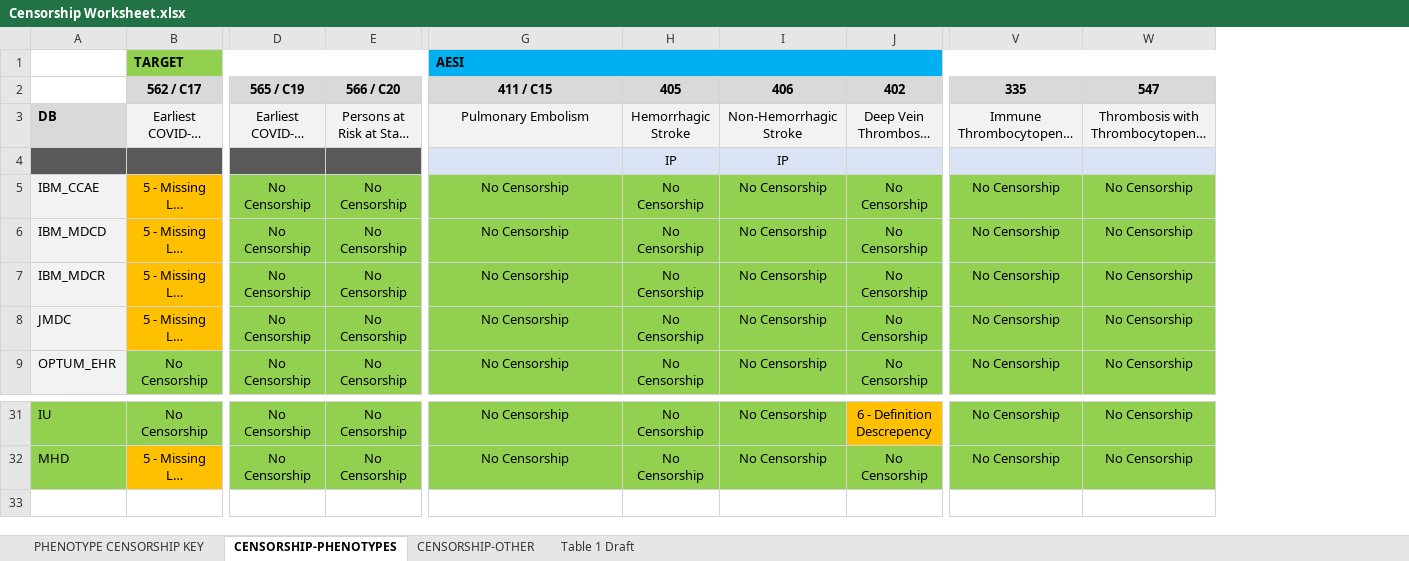
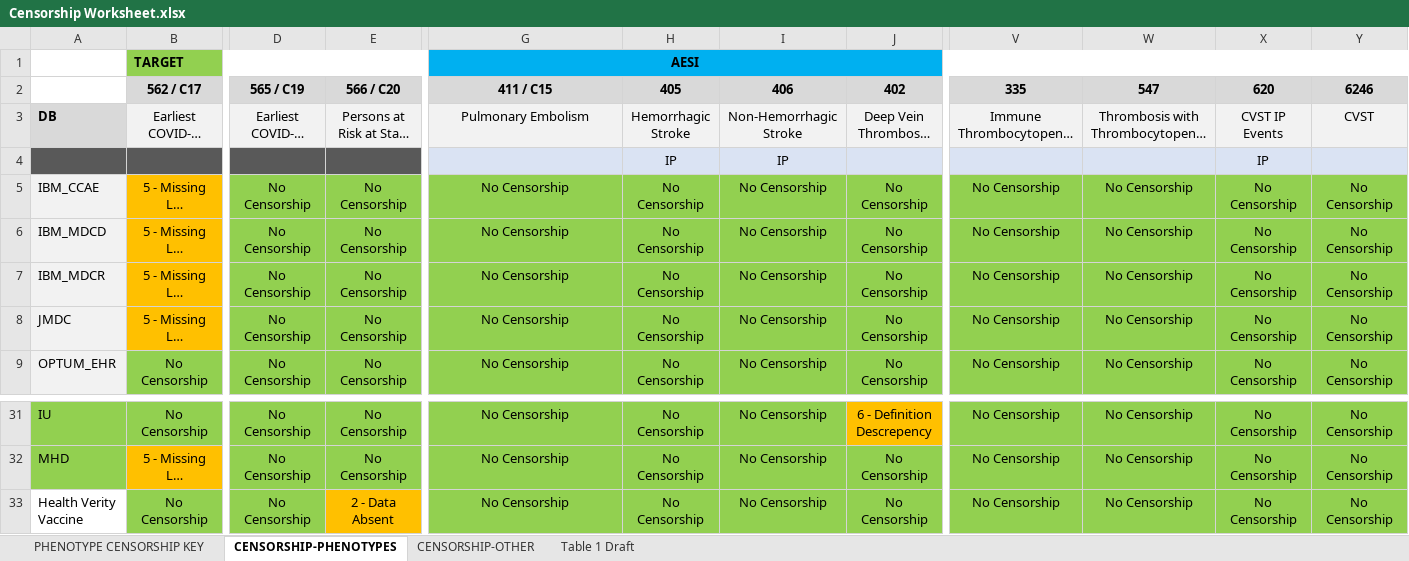
Before and after one commit to ohdsi-studies/Covid19SubjectsAesiIncidenceRate, an Excel workbook: extras/CovidAesiReporting/extras/Censorship Worksheet.xlsx, sheet CENSORSHIP-PHENOTYPES, drawn as a sheet; only a part is shown, gaps mark what is left out; long unchanged cells end in …; values as stored, in another font and other column widths than the file's, no borders; rows hold the shown columns only; the diff names each change by its address in the sheet, - before the commit and + after, or states it on an @@ line.

```diff
--- a/extras/CovidAesiReporting/extras/Censorship Worksheet.xlsx (sheet CENSORSHIP-PHENOTYPES)
+++ b/extras/CovidAesiReporting/extras/Censorship Worksheet.xlsx (sheet CENSORSHIP-PHENOTYPES)
+column X, rows 2-9: 620 | CVST IP Events | IP | No Censorship | No Censorship | No Censorship | No Censorship | No Censorship; rows 31-32: No Censorship | No Censorship
+column Y, rows 2-9: 6246 | CVST |  | No Censorship | No Censorship | No Censorship | No Censorship | No Censorship; rows 31-32: No Censorship | No Censorship
-G1 alignment: left
+G1 alignment: center
+row 33: Health Verity Vaccine | No Censorship | No Censorship | 2 - Data Absent | No Censorship | No Censorship | No Censorship | No Censorship | No Censorship | No Censorship | No Censorship | No Censorship
```
Also changed, not shown: charts or pictures, 30 other files.
